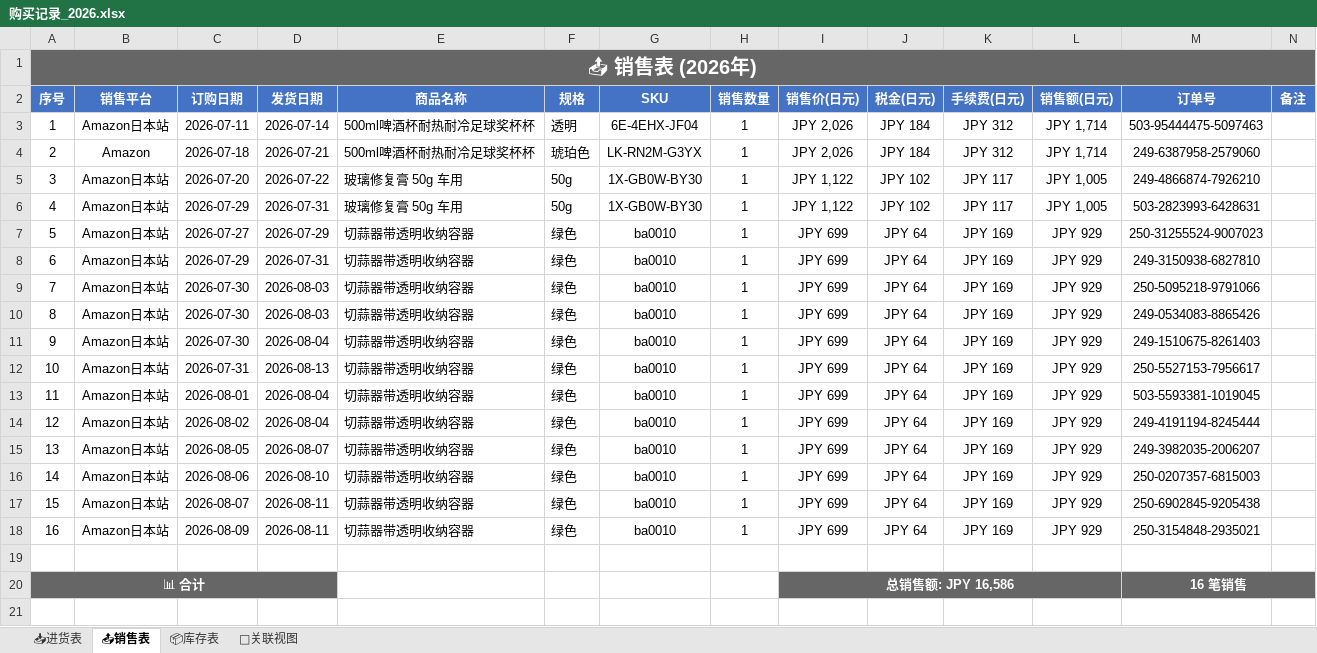
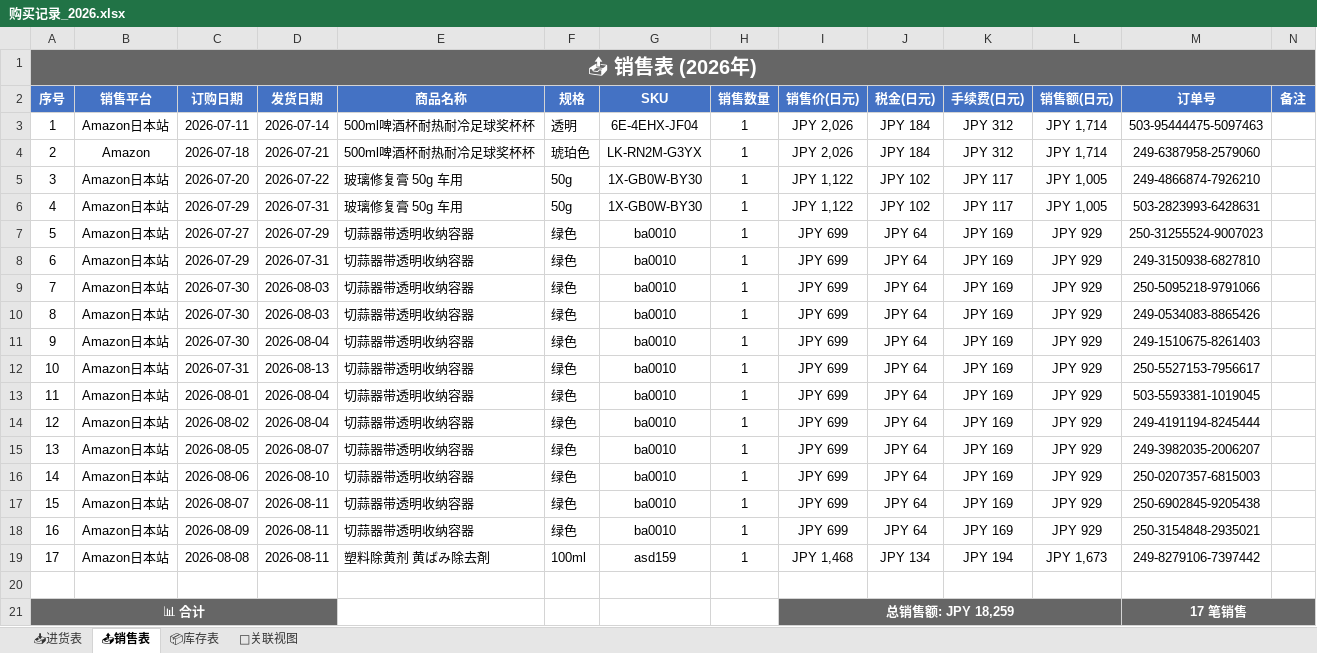
Before and after one commit to xiaoba1/amazon_record, an Excel workbook: 购买记录/归档表格/购买记录_2026.xlsx, sheet 📤销售表, drawn as a sheet; values as stored, in another font and other column widths than the file's, no borders; addresses are those after the commit; the diff names each change by its address in the sheet, - before the commit and + after, or states it on an @@ line.

```diff
--- a/购买记录/归档表格/购买记录_2026.xlsx (sheet 📤销售表)
+++ b/购买记录/归档表格/购买记录_2026.xlsx (sheet 📤销售表)
+row 19: 17 | Amazon日本站 | 2026-08-08 | 2026-08-11 | 塑料除黄剂 黄ばみ除去剤 | 100ml | asd159 | 1 | JPY 1,468 | JPY 134 | JPY 194 | JPY 1,673 | 249-8279106-7397442
-I21 (销售价(日元)): 总销售额: JPY 16,586
+I21 (销售价(日元)): 总销售额: JPY 18,259
-M21 (订单号): 16 笔销售
+M21 (订单号): 17 笔销售
```
Also changed, not shown: sheet 📥进货表, sheet 🔗关联视图, sheet 📦库存表, 1 other file.
